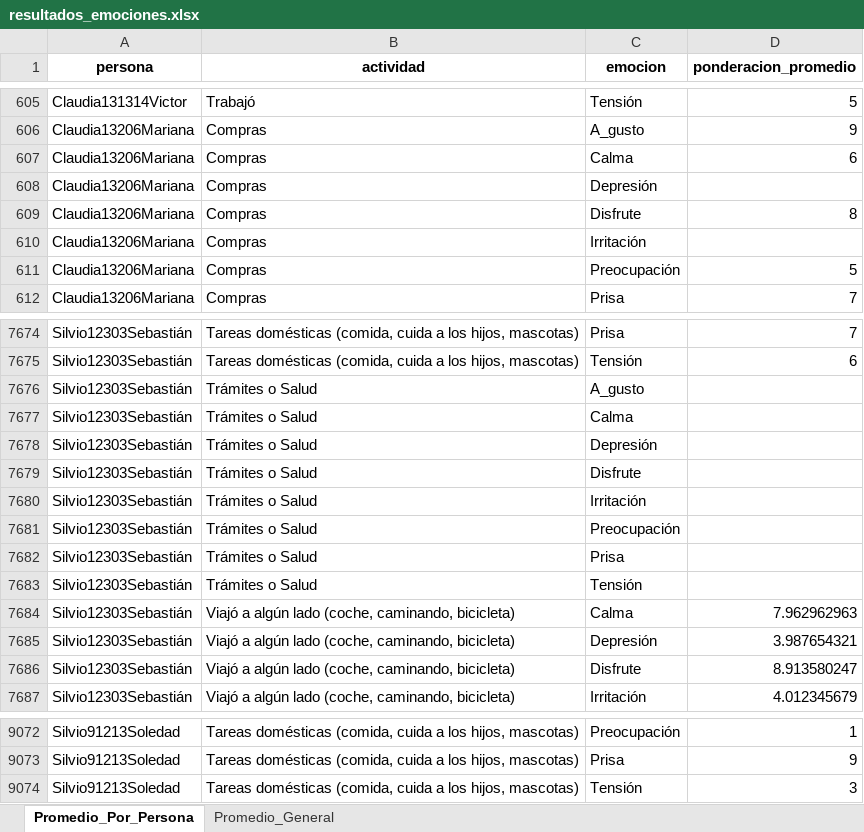
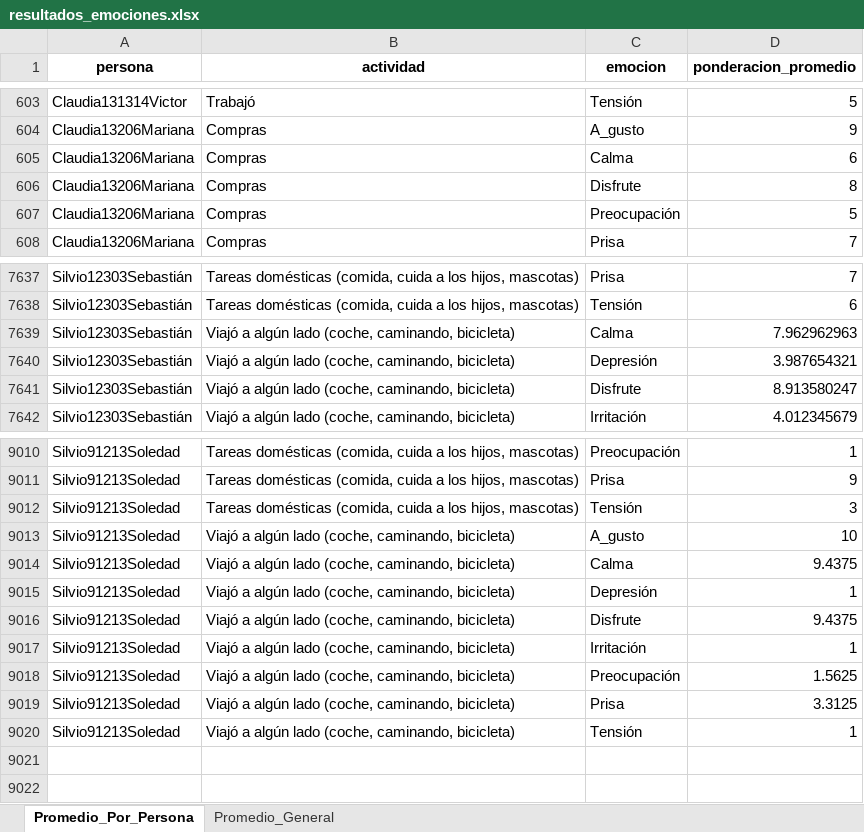
Before and after one commit to BiancaRizzalli/Tp_Optativa_Ciencias_Ciudades, an Excel workbook: resultados_emociones.xlsx, sheet Promedio_Por_Persona, drawn as a sheet; only a part is shown, gaps mark what is left out; values as stored, in another font and other column widths than the file's, no borders; removed rows and columns are numbered as before the commit, all else as after; the diff covers the shown part only; the diff names each change by its address in the sheet, - before the commit and + after, or states it on an @@ line.

```diff
--- a/resultados_emociones.xlsx (sheet Promedio_Por_Persona)
+++ b/resultados_emociones.xlsx (sheet Promedio_Por_Persona)
-row 608: Claudia13206Mariana | Compras | Depresión
-row 610: Claudia13206Mariana | Compras | Irritación
-row 7676: Silvio12303Sebastián | Trámites o Salud | A_gusto
-row 7677: Silvio12303Sebastián | Trámites o Salud | Calma
-row 7678: Silvio12303Sebastián | Trámites o Salud | Depresión
-row 7679: Silvio12303Sebastián | Trámites o Salud | Disfrute
-row 7680: Silvio12303Sebastián | Trámites o Salud | Irritación
-row 7681: Silvio12303Sebastián | Trámites o Salud | Preocupación
-row 7682: Silvio12303Sebastián | Trámites o Salud | Prisa
-row 7683: Silvio12303Sebastián | Trámites o Salud | Tensión
+row 9013: Silvio91213Soledad | Viajó a algún lado (coche, caminando, bicicleta) | A_gusto | 10
+row 9014: Silvio91213Soledad | Viajó a algún lado (coche, caminando, bicicleta) | Calma | 9.4375
+row 9015: Silvio91213Soledad | Viajó a algún lado (coche, caminando, bicicleta) | Depresión | 1
+row 9016: Silvio91213Soledad | Viajó a algún lado (coche, caminando, bicicleta) | Disfrute | 9.4375
+row 9017: Silvio91213Soledad | Viajó a algún lado (coche, caminando, bicicleta) | Irritación | 1
+row 9018: Silvio91213Soledad | Viajó a algún lado (coche, caminando, bicicleta) | Preocupación | 1.5625
+row 9019: Silvio91213Soledad | Viajó a algún lado (coche, caminando, bicicleta) | Prisa | 3.3125
+row 9020: Silvio91213Soledad | Viajó a algún lado (coche, caminando, bicicleta) | Tensión | 1
```
Also changed, not shown: 52 removed rows and 130 edited cells elsewhere in this sheet, sheet Promedio_General, 2 other files.
